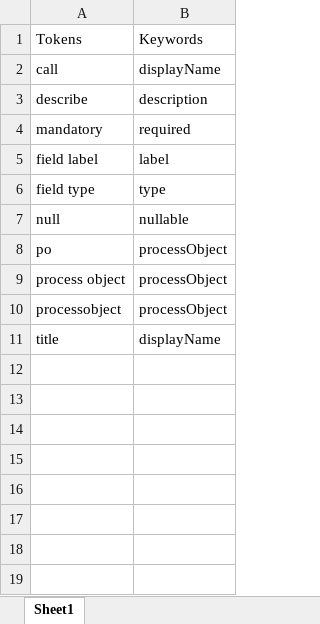
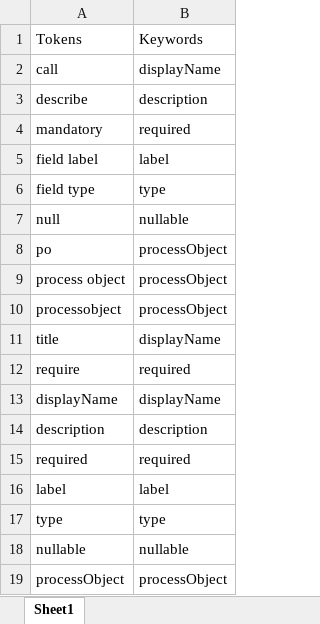
Before and after one commit to deepakbeatz/CAG, an Excel workbook: api/src/nlp/__data__/mapper/POKeywordsMapperData.xlsx, sheet Sheet1, drawn as a sheet; values as stored, in another font and other column widths than the file's, no borders; the diff names each change by its address in the sheet, - before the commit and + after, or states it on an @@ line.

```diff
--- a/api/src/nlp/__data__/mapper/POKeywordsMapperData.xlsx (sheet Sheet1)
+++ b/api/src/nlp/__data__/mapper/POKeywordsMapperData.xlsx (sheet Sheet1)
+row 12: require | required
+row 13: displayName | displayName
+row 14: description | description
+row 15: required | required
+row 16: label | label
+row 17: type | type
+row 18: nullable | nullable
+row 19: processObject | processObject
```
Also changed, not shown: 3 other files.
